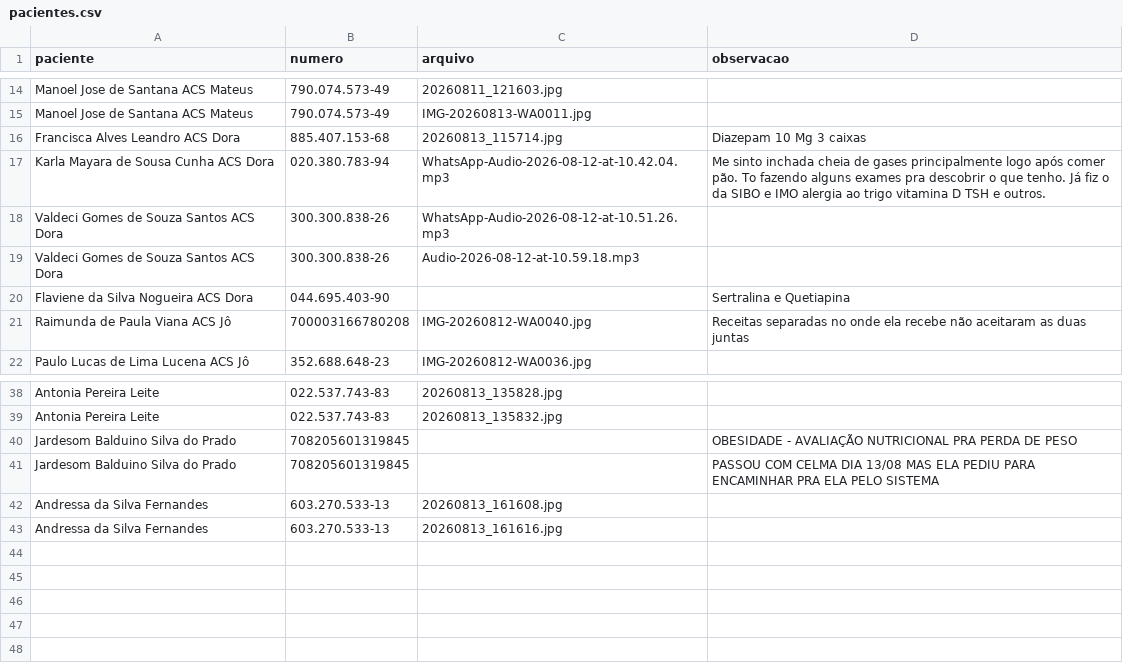
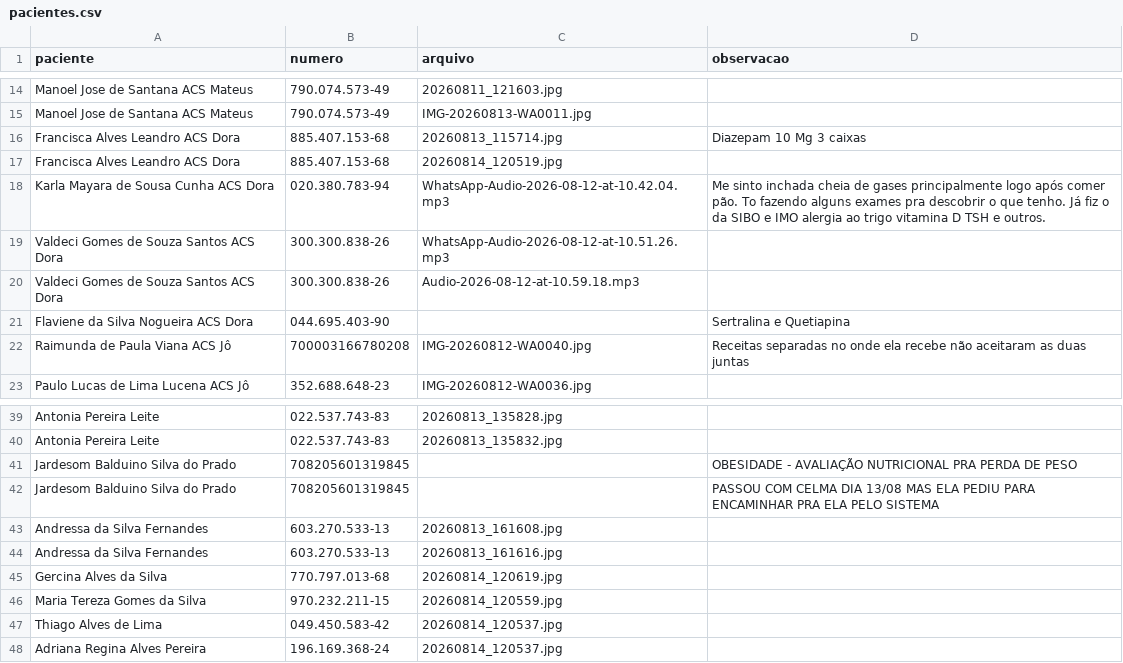
Before and after one commit to psfaltiplano/psfaltiplano, a CSV file: images/pacientes.csv, drawn as a sheet; only a part is shown, gaps mark what is left out; the diff names each change by its address in the sheet, - before the commit and + after, or states it on an @@ line.

Commit message:
Update pacientes.csv

```diff
--- a/images/pacientes.csv
+++ b/images/pacientes.csv
+row 17: Francisca Alves Leandro ACS Dora | 885.407.153-68 | 20260814_120519.jpg
+row 45: Gercina Alves da Silva | 770.797.013-68 | 20260814_120619.jpg
+row 46: Maria Tereza Gomes da Silva | 970.232.211-15 | 20260814_120559.jpg
+row 47: Thiago Alves de Lima | 049.450.583-42 | 20260814_120537.jpg
+row 48: Adriana Regina Alves Pereira | 196.169.368-24 | 20260814_120537.jpg
```
